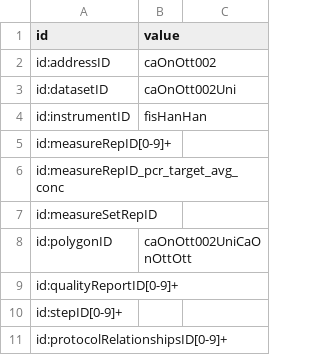
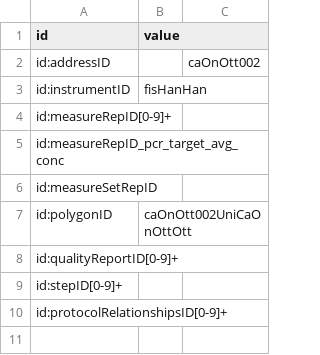
Before and after one commit to PHES-ODM/PHES-ODM-MapGenerator, a CSV file: data/mapping_config_files/nwss_to_odm_v2_ids.csv, drawn as a sheet; the diff names each change by its address in the sheet, - before the commit and + after, or states it on an @@ line.

Commit message:
Remove datasetID, set value in mapper instead to same value as organization ID

```diff
--- a/data/mapping_config_files/nwss_to_odm_v2_ids.csv
+++ b/data/mapping_config_files/nwss_to_odm_v2_ids.csv
-B2 (value): caOnOtt002
+B2 (value): (empty)
-C2: (empty)
+C2: caOnOtt002
-row 3: id:datasetID | caOnOtt002Uni
```
